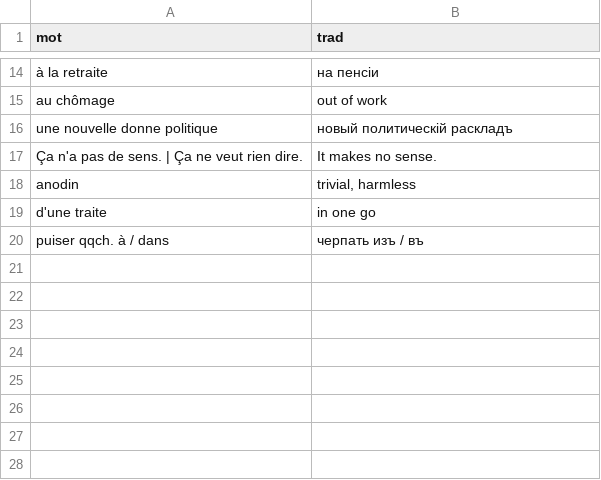
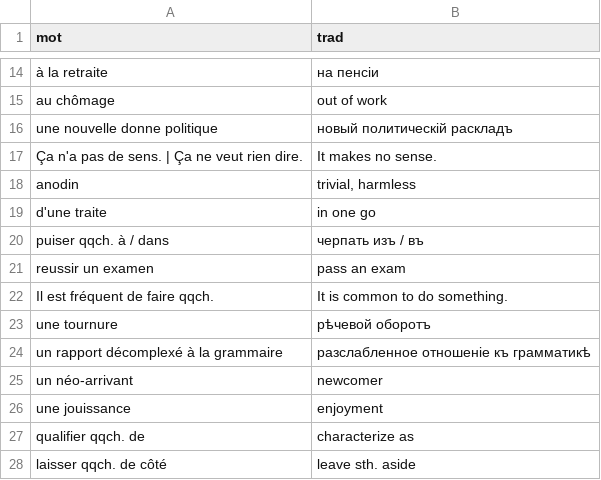
Before and after one commit to sologuboved/fr_collocations, a CSV file: cartes.csv, drawn as a sheet; only a part is shown, gaps mark what is left out.

Commit message:
upd

```diff
--- a/cartes.csv
+++ b/cartes.csv
@@ -20 +20,9 @@ d'une traite,in one go
 puiser qqch. à / dans,черпать изъ / въ
+reussir un examen,pass an exam
+Il est fréquent de faire qqch.,It is common to do something.
+une tournure,рѣчевой оборотъ
+un rapport décomplexé à la grammaire,разслабленное отношеніе къ грамматикѣ
+un néo-arrivant,newcomer
+une jouissance,enjoyment
+qualifier qqch. de,characterize as
+laisser qqch. de côté,leave sth. aside
```
